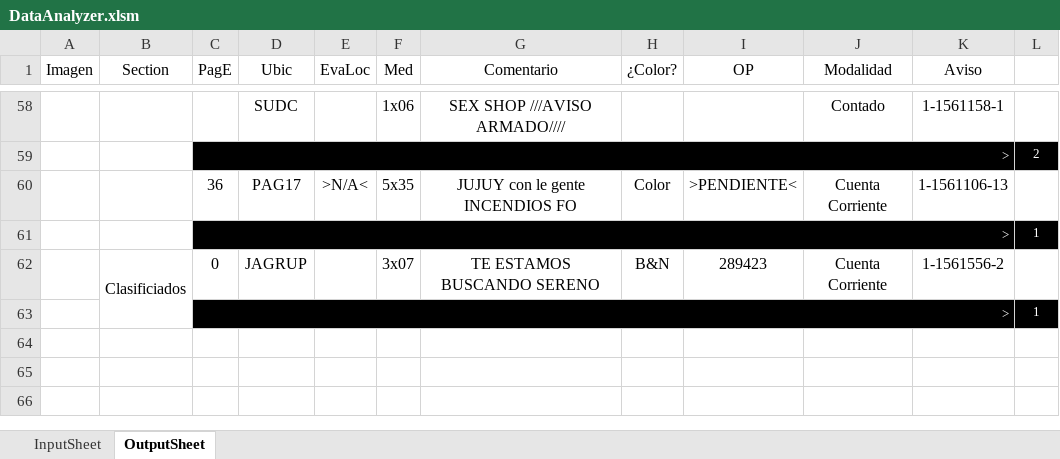
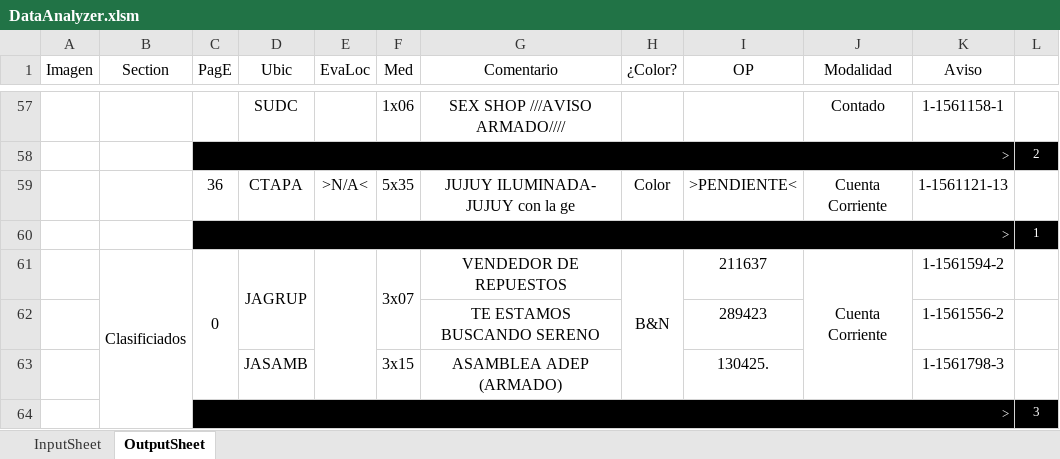
Before and after one commit to zherar7ordoya/xMSO-Excel, an Excel workbook: DataAnalyzer.xlsm, sheet OutputSheet, drawn as a sheet; only a part is shown, gaps mark what is left out; values as stored, in another font and other column widths than the file's, no borders; conditional formats not drawn; addresses are those after the commit; the diff covers the shown part only; the diff names each change by its address in the sheet, - before the commit and + after, or states it on an @@ line.

```diff
--- a/DataAnalyzer.xlsm (sheet OutputSheet)
+++ b/DataAnalyzer.xlsm (sheet OutputSheet)
-D59 (Ubic): PAG17
+D59 (Ubic): CTAPA
-G59 (Comentario): JUJUY con le gente INCENDIOS FO
+G59 (Comentario): JUJUY ILUMINADA- JUJUY con la ge
-K59 (Aviso): 1-1561106-13
+K59 (Aviso): 1-1561121-13
+C61:C63 merged
+D61:D62 merged
+E61:E63 merged
+F61:F62 merged
-G61 (Comentario): TE ESTAMOS BUSCANDO SERENO
+G61 (Comentario): VENDEDOR DE REPUESTOS
+H61:H63 merged
-I61 (OP): 289423
+I61 (OP): 211637
+J61:J63 merged
-K61 (Aviso): 1-1561556-2
+K61 (Aviso): 1-1561594-2
@@ row 63 moved to row 46: > @@
+row 62:  |  |  |  |  |  | TE ESTAMOS BUSCANDO SERENO |  | 289423 |  | 1-1561556-2 | 1
+row 63:  |  |  | JASAMB |  | 3x15 | ASAMBLEA ADEP (ARMADO) |  | 130425. |  | 1-1561798-3 | 1
@@ row 21 moved to row 64: > @@
```
Also changed, not shown: 29 added rows, 30 removed rows, 2 moved rows, 21 edited cells and merged cells elsewhere in this sheet, hidden cells.
